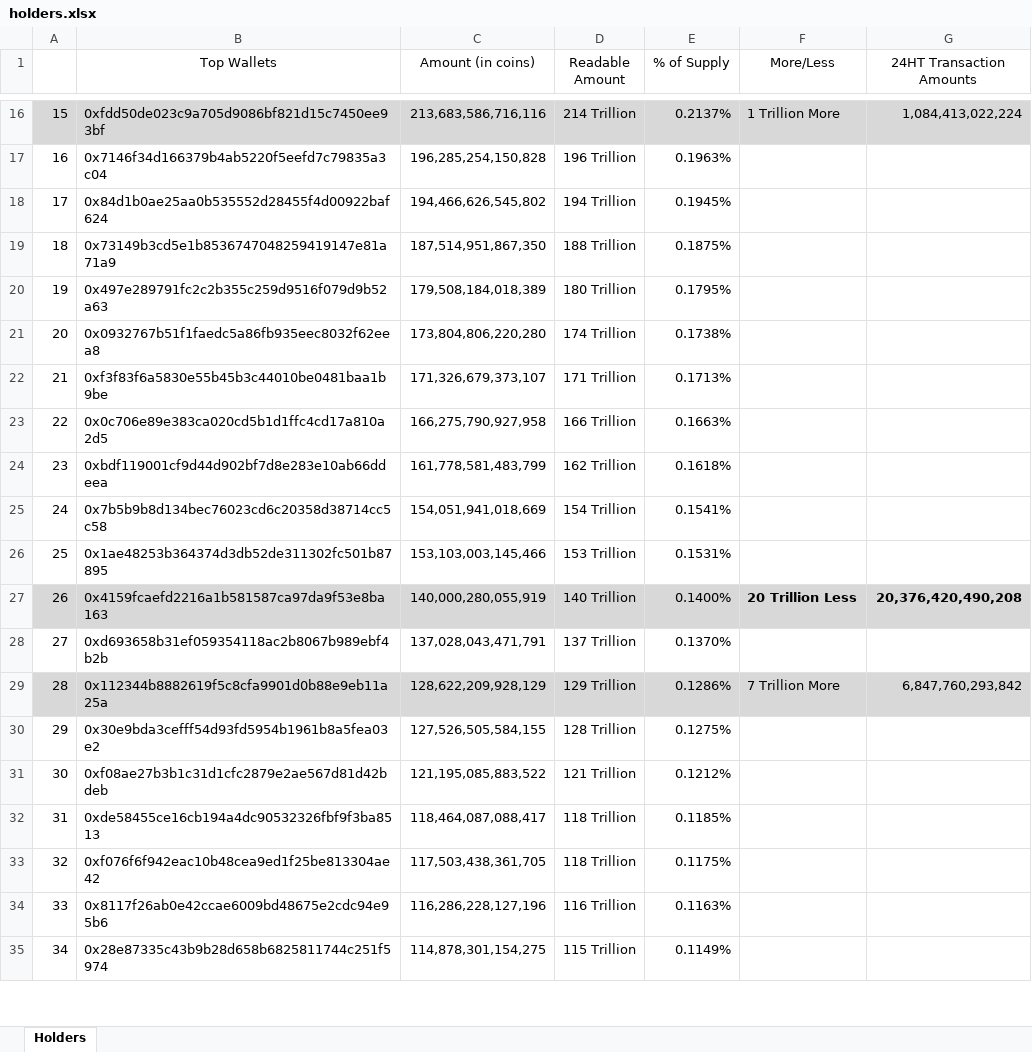
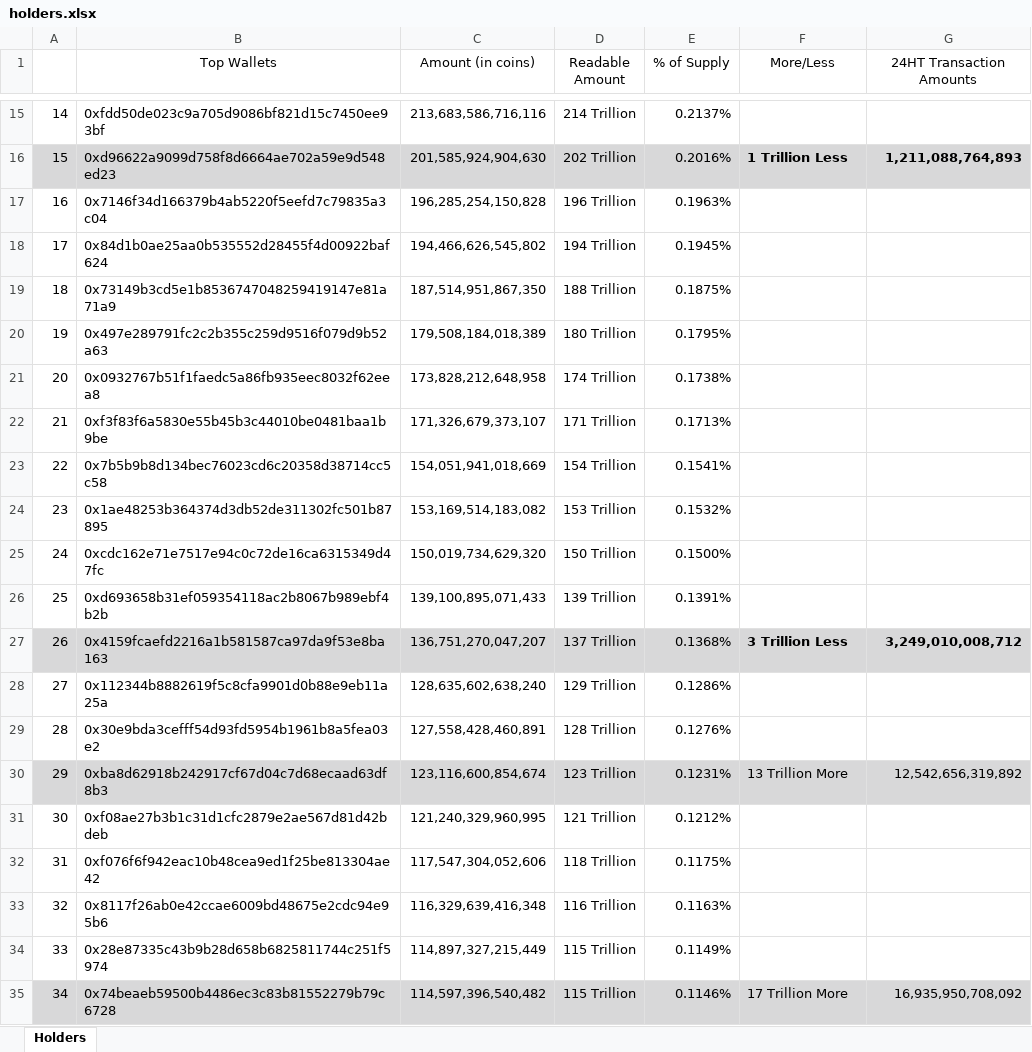
Before and after one commit to DomDomo/PythonExcel, an Excel workbook: whales/holders.xlsx, sheet Holders, drawn as a sheet; only a part is shown, gaps mark what is left out; values as stored, in another font and other column widths than the file's, no borders; removed rows and columns are numbered as before the commit, all else as after; the diff covers the shown part only; the diff names each change by its address in the sheet, - before the commit and + after, or states it on an @@ line.

```diff
--- a/whales/holders.xlsx (sheet Holders)
+++ b/whales/holders.xlsx (sheet Holders)
@@ column A renumbered between rows 10 and 47 @@
-A15:G15 fill: #D8D8D9
+A15:G15 fill: none
-F15 (More/Less): 1 Trillion More
+F15 (More/Less): (empty)
-G15 (24HT Transaction Amounts): 1,084,413,022,224
+G15 (24HT Transaction Amounts): (empty)
+row 16: 15 | 0xd96622a9099d758f8d6664ae702a59e9d548ed23 | 201,585,924,904,630 | 202 Trillion | 0.2016% | 1 Trillion Less | 1,211,088,764,893
-C21 (Amount (in coins)): 173,804,806,220,280
+C21 (Amount (in coins)): 173,828,212,648,958
-row 23: 22 | 0x0c706e89e383ca020cd5b1d1ffc4cd17a810a2d5 | 166,275,790,927,958 | 166 Trillion | 0.1663%
-row 24: 23 | 0xbdf119001cf9d44d902bf7d8e283e10ab66ddeea | 161,778,581,483,799 | 162 Trillion | 0.1618%
-C24 (Amount (in coins)): 153,103,003,145,466
+C24 (Amount (in coins)): 153,169,514,183,082
-E24 (% of Supply): 0.1531%
+E24 (% of Supply): 0.1532%
-row 27: 26 | 0x4159fcaefd2216a1b581587ca97da9f53e8ba163 | 140,000,280,055,919 | 140 Trillion | 0.1400% | 20 Trillion Less | 20,376,420,490,208
+row 25: 24 | 0xcdc162e71e7517e94c0c72de16ca6315349d47fc | 150,019,734,629,320 | 150 Trillion | 0.1500%
-C26 (Amount (in coins)): 137,028,043,471,791
+C26 (Amount (in coins)): 139,100,895,071,433
-D26 (Readable Amount): 137 Trillion
+D26 (Readable Amount): 139 Trillion
-E26 (% of Supply): 0.1370%
+E26 (% of Supply): 0.1391%
+row 27: 26 | 0x4159fcaefd2216a1b581587ca97da9f53e8ba163 | 136,751,270,047,207 | 137 Trillion | 0.1368% | 3 Trillion Less | 3,249,010,008,712
-A28:G28 fill: #D8D8D9
+A28:G28 fill: none
-C28 (Amount (in coins)): 128,622,209,928,129
+C28 (Amount (in coins)): 128,635,602,638,240
-F28 (More/Less): 7 Trillion More
+F28 (More/Less): (empty)
-G28 (24HT Transaction Amounts): 6,847,760,293,842
+G28 (24HT Transaction Amounts): (empty)
-C29 (Amount (in coins)): 127,526,505,584,155
+C29 (Amount (in coins)): 127,558,428,460,891
-E29 (% of Supply): 0.1275%
+E29 (% of Supply): 0.1276%
+row 30: 29 | 0xba8d62918b242917cf67d04c7d68ecaad63df8b3 | 123,116,600,854,674 | 123 Trillion | 0.1231% | 13 Trillion More | 12,542,656,319,892
-C31 (Amount (in coins)): 121,195,085,883,522
+C31 (Amount (in coins)): 121,240,329,960,995
-row 32: 31 | 0xde58455ce16cb194a4dc90532326fbf9f3ba8513 | 118,464,087,088,417 | 118 Trillion | 0.1185%
-C32 (Amount (in coins)): 117,503,438,361,705
+C32 (Amount (in coins)): 117,547,304,052,606
-C33 (Amount (in coins)): 116,286,228,127,196
+C33 (Amount (in coins)): 116,329,639,416,348
-C34 (Amount (in coins)): 114,878,301,154,275
+C34 (Amount (in coins)): 114,897,327,215,449
+row 35: 34 | 0x74beaeb59500b4486ec3c83b81552279b79c6728 | 114,597,396,540,482 | 115 Trillion | 0.1146% | 17 Trillion More | 16,935,950,708,092
```
Also changed, not shown: 4 added rows, 6 removed rows, 48 edited cells and cell formats elsewhere in this sheet, 3 other files.
